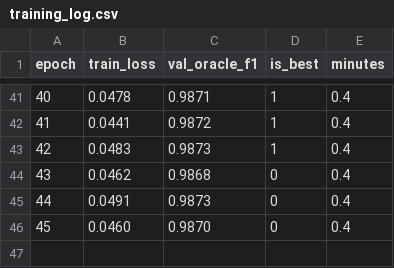
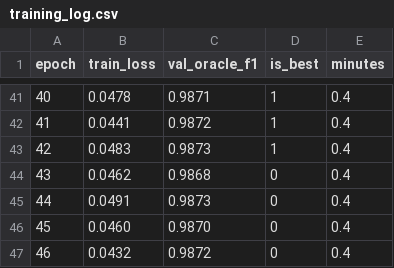
Before and after one commit to RonakSinghRaina/MP, a CSV file: hybrid_run_1024x265/base08/training_log.csv, drawn as a sheet; only a part is shown, gaps mark what is left out.

```diff
--- a/hybrid_run_1024x265/base08/training_log.csv
+++ b/hybrid_run_1024x265/base08/training_log.csv
@@ -46 +46,2 @@ epoch,train_loss,val_oracle_f1,is_best,minutes
 45,0.0460,0.9870,0,0.4
+46,0.0432,0.9872,0,0.4
```
Also changed, not shown: 2 other files.
